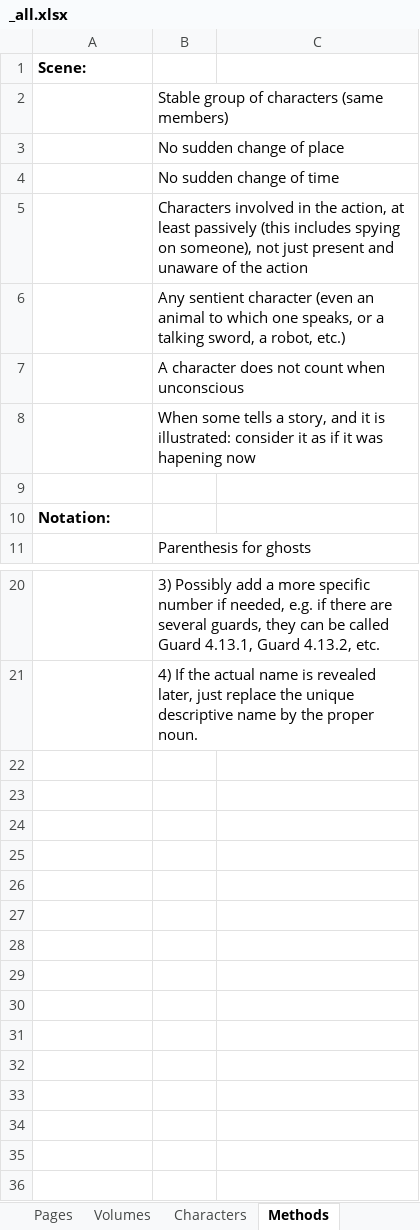
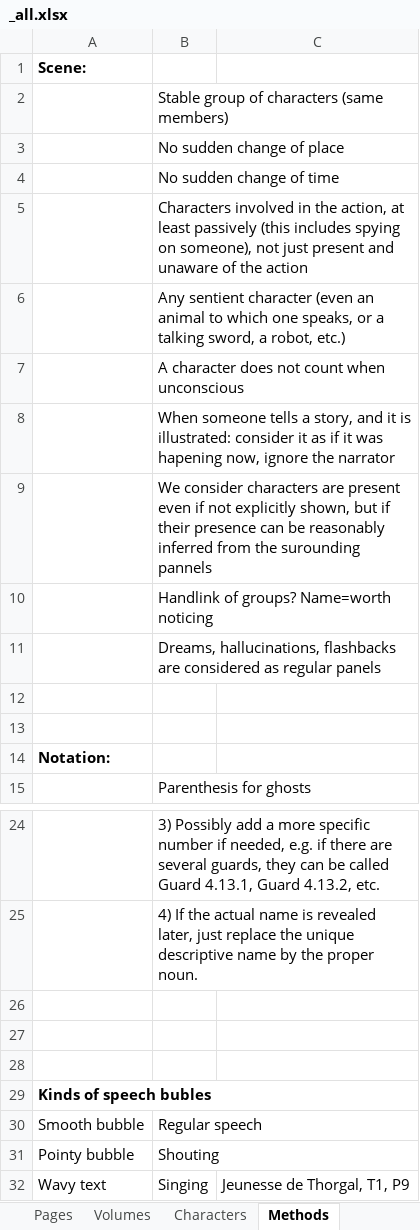
Before and after one commit to CompNet/NaNet, an Excel workbook: data/Thorgal/_all.xlsx, sheet Methods, drawn as a sheet; only a part is shown, gaps mark what is left out; values as stored, in another font and other column widths than the file's, no borders; the diff names each change by its address in the sheet, - before the commit and + after, or states it on an @@ line.

```diff
--- a/data/Thorgal/_all.xlsx (sheet Methods)
+++ b/data/Thorgal/_all.xlsx (sheet Methods)
-B8: When some tells a story, and it is illustrated: consider it as if it was hapening now
+B8: When someone tells a story, and it is illustrated: consider it as if it was hapening now, ignore the narrator
+row 9:  | We consider characters are present even if not explicitly shown, but if their presence can be reasonably inferred from the surounding pannels
+row 10:  | Handlink of groups? Name=worth noticing
+row 11:  | Dreams, hallucinations, flashbacks are considered as regular panels
+row 12: (empty)
+row 26: (empty)
+row 27: (empty)
+row 28: (empty)
+row 29: Kinds of speech bubles
+row 30: Smooth bubble | Regular speech
+row 31: Pointy bubble | Shouting
+row 32: Wavy text | Singing | Jeunesse de Thorgal, T1, P9
```
Also changed, not shown: sheet Interactions, sheet Pages, sheet Characters, sheet Volumes, formulas that keep their value, 7 other files.
